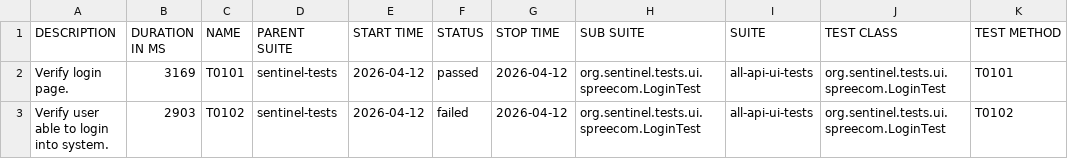
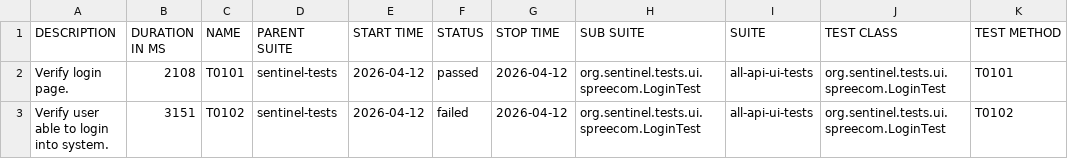
Before and after one commit to swapnildamate/report, a CSV file: data/suites.csv, drawn as a sheet.

Commit message:
deploy: swapnildamate/sentinel-tests@db676cd4649910f78b25e21da3855a03689a6969

```diff
--- a/data/suites.csv
+++ b/data/suites.csv
@@ -1,3 +1,3 @@
 "DESCRIPTION","DURATION IN MS","NAME","PARENT SUITE","START TIME","STATUS","STOP TIME","SUB SUITE","SUITE","TEST CLASS","TEST METHOD"
-"Verify login page.","3169","T0101","sentinel-tests","2026-04-12","passed","2026-04-12","org.sentinel.tests.ui.spreecom.LoginTest","all-api-ui-tests","org.sentinel.tests.ui.spreecom.LoginTest","T0101"
-"Verify user able to login into system.","2903","T0102","sentinel-tests","2026-04-12","failed","2026-04-12","org.sentinel.tests.ui.spreecom.LoginTest","all-api-ui-tests","org.sentinel.tests.ui.spreecom.LoginTest","T0102"
+"Verify login page.","2108","T0101","sentinel-tests","2026-04-12","passed","2026-04-12","org.sentinel.tests.ui.spreecom.LoginTest","all-api-ui-tests","org.sentinel.tests.ui.spreecom.LoginTest","T0101"
+"Verify user able to login into system.","3151","T0102","sentinel-tests","2026-04-12","failed","2026-04-12","org.sentinel.tests.ui.spreecom.LoginTest","all-api-ui-tests","org.sentinel.tests.ui.spreecom.LoginTest","T0102"
```
Also changed, not shown: 32 other files.
